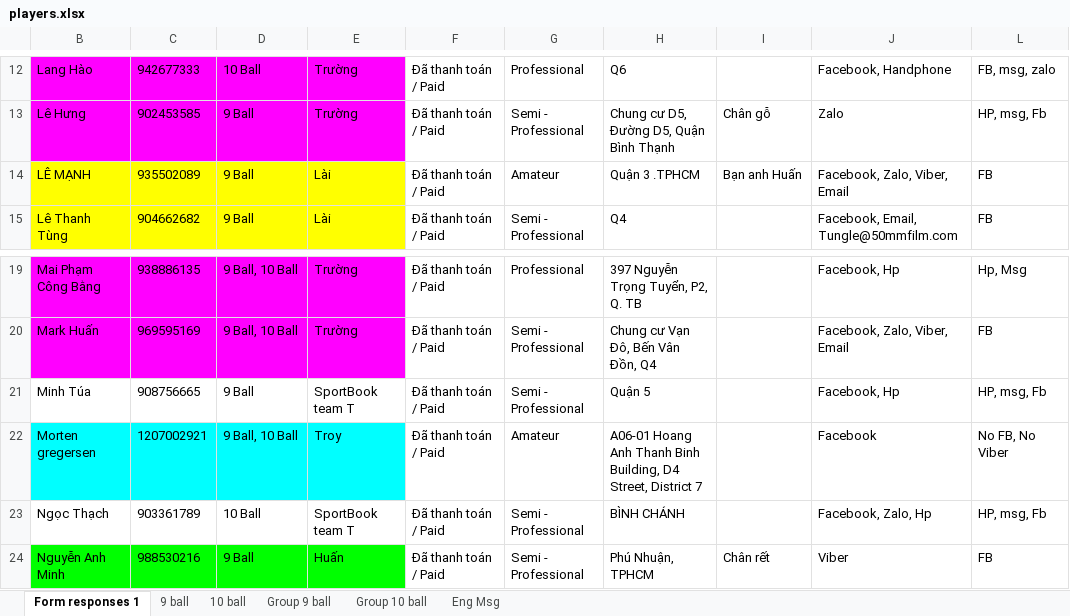
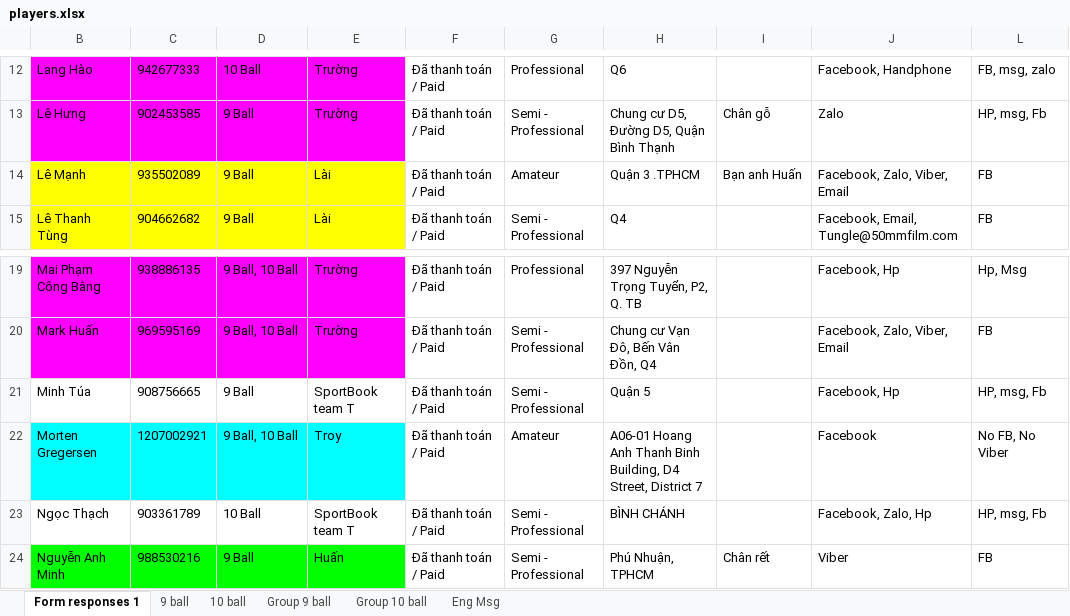
Before and after one commit to dinosysOrg/sportbook, an Excel workbook: backend/players.xlsx, sheet Form responses 1, drawn as a sheet; only a part is shown, gaps mark what is left out; values as stored, in another font and other column widths than the file's, no borders; charts and pictures not drawn; the diff names each change by its address in the sheet, - before the commit and + after, or states it on an @@ line.

Commit message:
Normalized excel sheets

```diff
--- a/backend/players.xlsx (sheet Form responses 1)
+++ b/backend/players.xlsx (sheet Form responses 1)
-B14: LÊ MẠNH
+B14: Lê Mạnh
-B22: Morten gregersen
+B22: Morten Gregersen
```
Also changed, not shown: charts or pictures, backend/tournament_1.xlsx.
